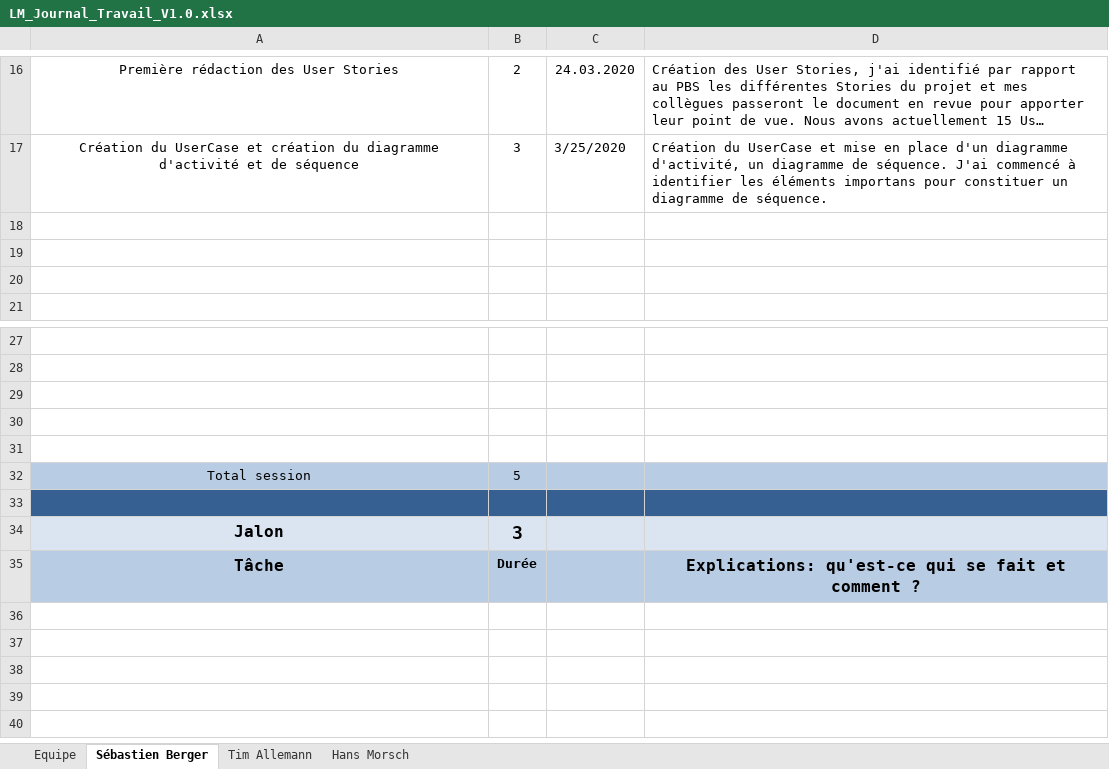
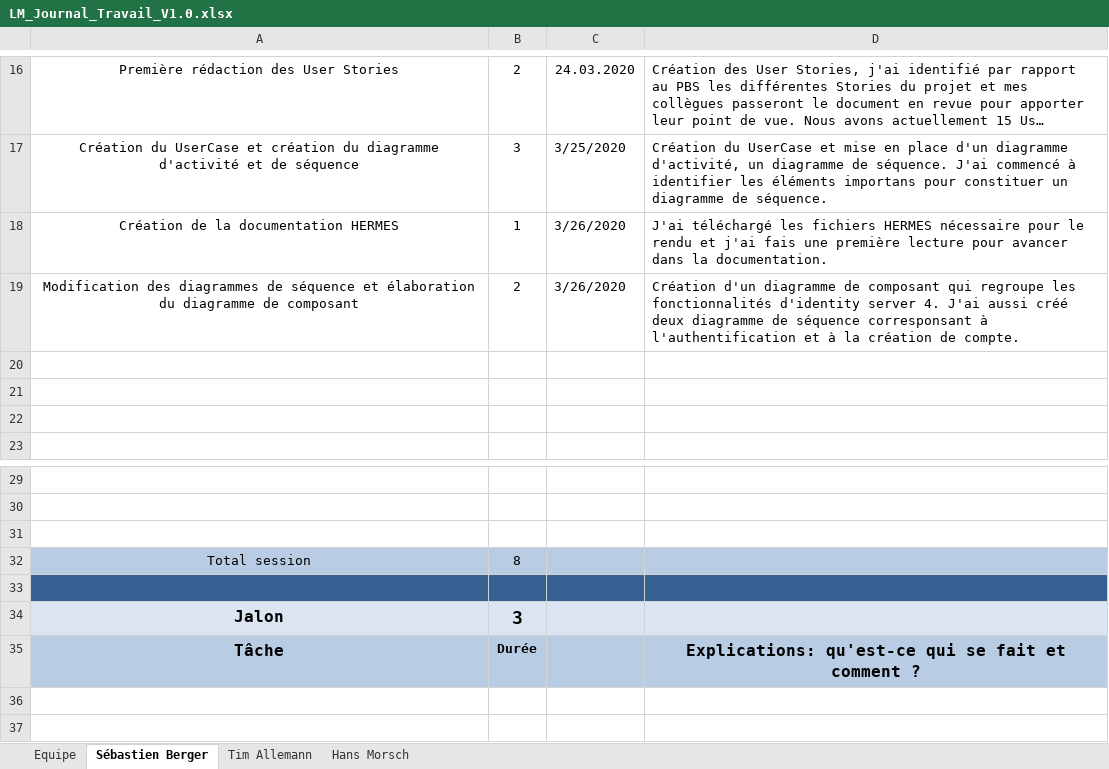
Before and after one commit to Zibeug/Love-Mirroring, an Excel workbook: LM_Journal_Travail_V1.0.xlsx, sheet Sébastien Berger, drawn as a sheet; only a part is shown, gaps mark what is left out; the shorter side is filled out with more unchanged rows; long unchanged cells end in …; values as stored, in another font and other column widths than the file's, no borders; removed rows and columns are numbered as before the commit, all else as after; the diff names each change by its address in the sheet, - before the commit and + after, or states it on an @@ line.

Commit message:
Journal de travail

```diff
--- a/LM_Journal_Travail_V1.0.xlsx (sheet Sébastien Berger)
+++ b/LM_Journal_Travail_V1.0.xlsx (sheet Sébastien Berger)
+row 18: Création de la documentation HERMES | 1 | 3/26/2020 | J'ai téléchargé les fichiers HERMES nécessaire pour le rendu et j'ai fais une première lecture pour avancer dans la documentation.
+row 19: Modification des diagrammes de séquence et élaboration du diagramme de composant | 2 | 3/26/2020 | Création d'un diagramme de composant qui regroupe les fonctionnalités d'identity server 4. J'ai aussi créé deux diagramme de séquence corresponsant à l'authentification et à la création de compte.
-row 30: (empty)
-row 31: (empty)
-B32: 5
+B32: 8
```
Also changed, not shown: 1 other file.
